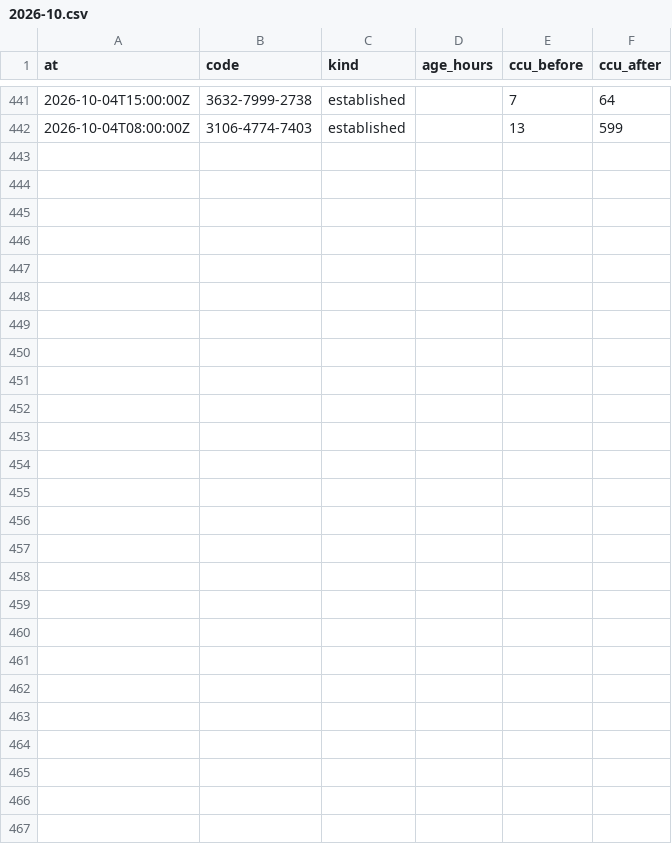
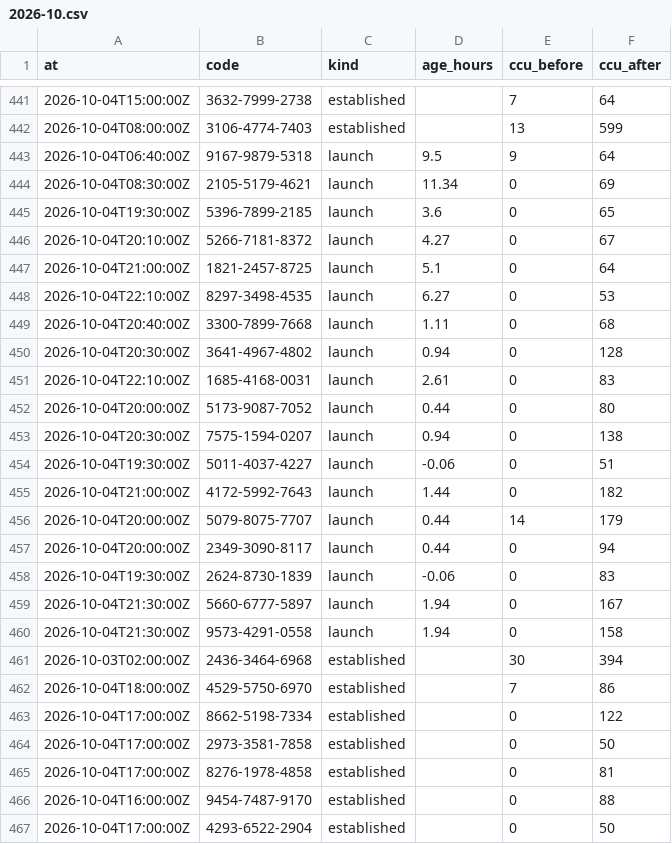
Before and after one commit to Chawewo/fortniteDiscoveryTracker, a CSV file: data/pickups/2026-10.csv, drawn as a sheet; only a part is shown, gaps mark what is left out.

```diff
--- a/data/pickups/2026-10.csv
+++ b/data/pickups/2026-10.csv
@@ -442 +442,26 @@ at,code,kind,age_hours,ccu_before,ccu_after
 2026-10-04T08:00:00Z,3106-4774-7403,established,,13,599
+2026-10-04T06:40:00Z,9167-9879-5318,launch,9.5,9,64
+2026-10-04T08:30:00Z,2105-5179-4621,launch,11.34,0,69
+2026-10-04T19:30:00Z,5396-7899-2185,launch,3.6,0,65
+2026-10-04T20:10:00Z,5266-7181-8372,launch,4.27,0,67
+2026-10-04T21:00:00Z,1821-2457-8725,launch,5.1,0,64
+2026-10-04T22:10:00Z,8297-3498-4535,launch,6.27,0,53
+2026-10-04T20:40:00Z,3300-7899-7668,launch,1.11,0,68
+2026-10-04T20:30:00Z,3641-4967-4802,launch,0.94,0,128
+2026-10-04T22:10:00Z,1685-4168-0031,launch,2.61,0,83
+2026-10-04T20:00:00Z,5173-9087-7052,launch,0.44,0,80
+2026-10-04T20:30:00Z,7575-1594-0207,launch,0.94,0,138
+2026-10-04T19:30:00Z,5011-4037-4227,launch,-0.06,0,51
+2026-10-04T21:00:00Z,4172-5992-7643,launch,1.44,0,182
+2026-10-04T20:00:00Z,5079-8075-7707,launch,0.44,14,179
+2026-10-04T20:00:00Z,2349-3090-8117,launch,0.44,0,94
+2026-10-04T19:30:00Z,2624-8730-1839,launch,-0.06,0,83
+2026-10-04T21:30:00Z,5660-6777-5897,launch,1.94,0,167
+2026-10-04T21:30:00Z,9573-4291-0558,launch,1.94,0,158
+2026-10-03T02:00:00Z,2436-3464-6968,established,,30,394
+2026-10-04T18:00:00Z,4529-5750-6970,established,,7,86
+2026-10-04T17:00:00Z,8662-5198-7334,established,,0,122
+2026-10-04T17:00:00Z,2973-3581-7858,established,,0,50
+2026-10-04T17:00:00Z,8276-1978-4858,established,,0,81
+2026-10-04T16:00:00Z,9454-7487-9170,established,,0,88
+2026-10-04T17:00:00Z,4293-6522-2904,established,,0,50
```
Also changed, not shown: data/runs/2026-10.csv, 4 other files.
